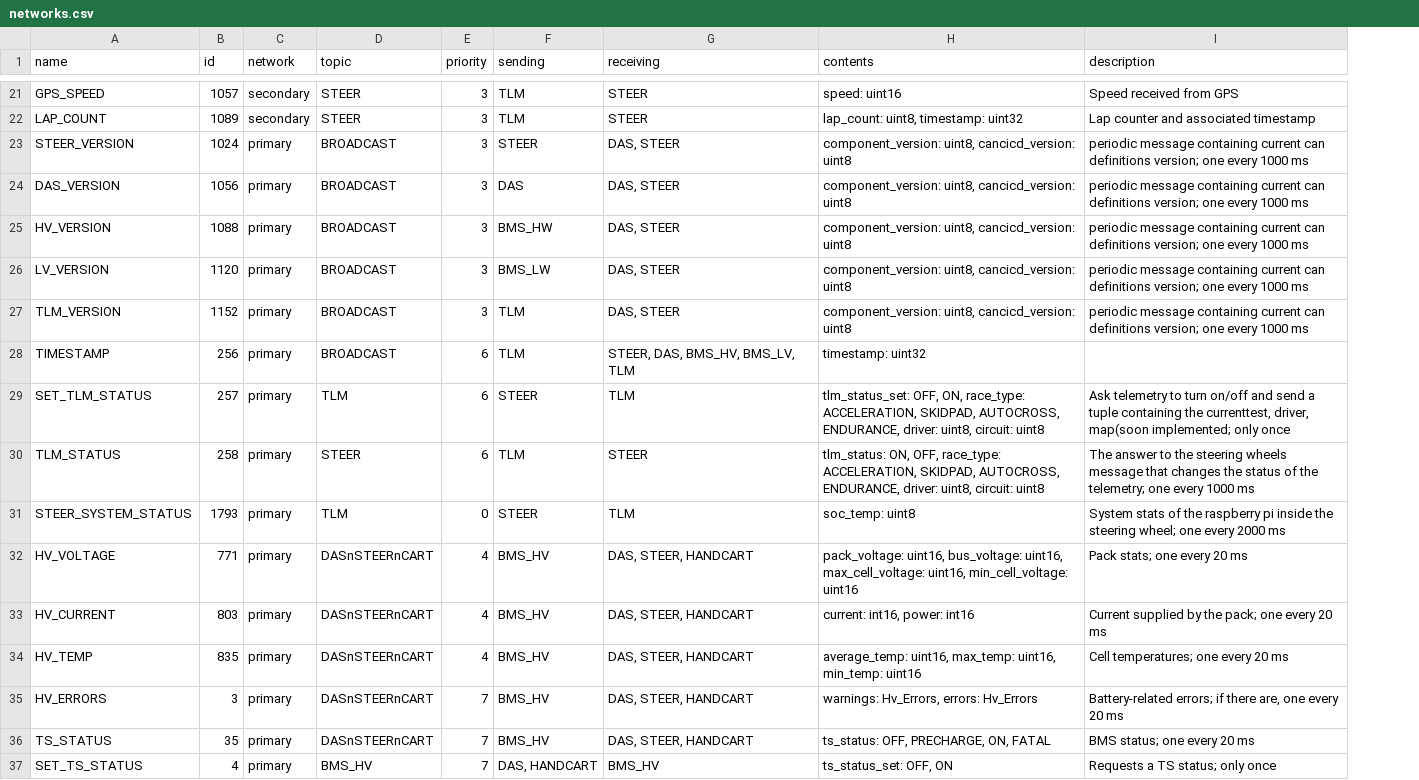
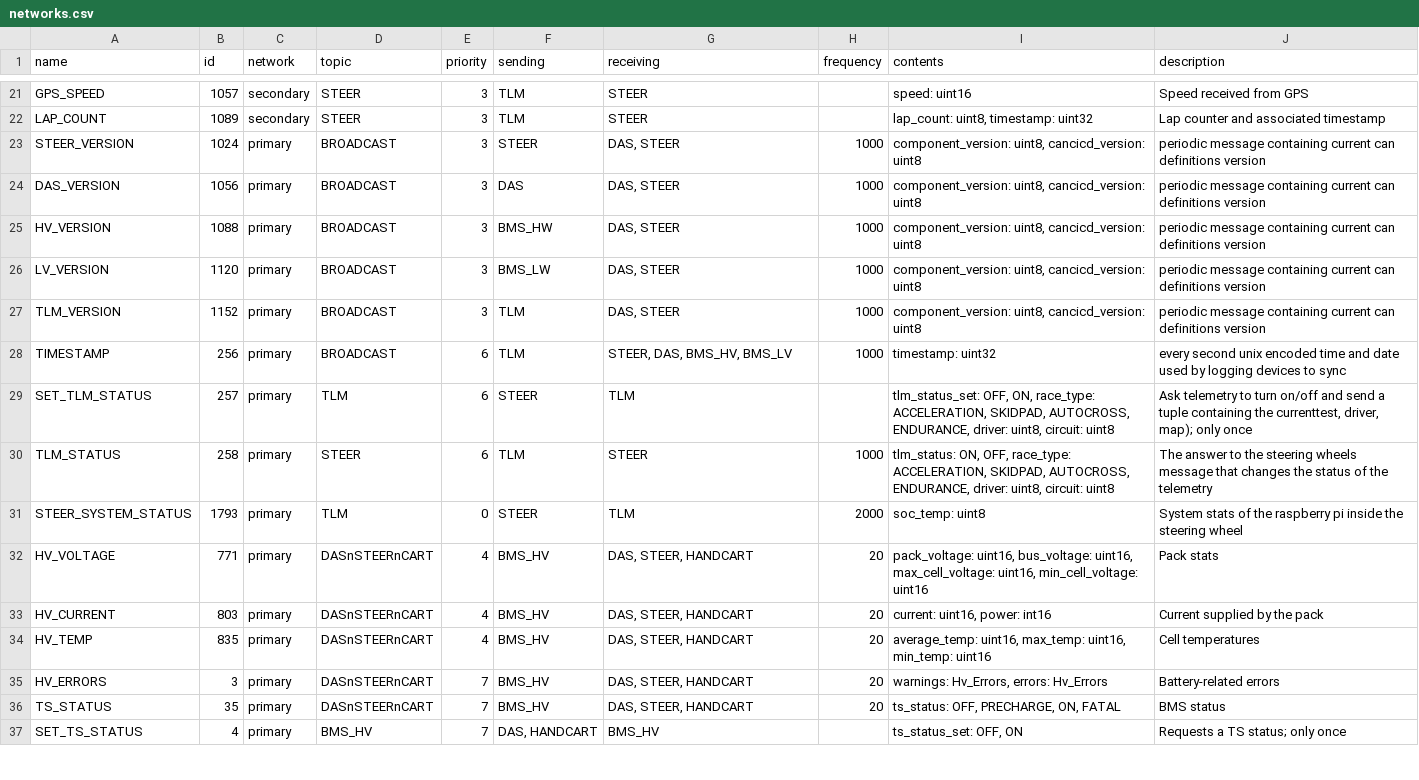
Before and after one commit to eagletrt/can-cicd-forkme, a CSV file: sheet_generator/networks.csv, drawn as a sheet; only a part is shown, gaps mark what is left out; addresses are those after the commit; the diff covers the shown part only; the diff names each change by its address in the sheet, - before the commit and + after, or states it on an @@ line.

```diff
--- a/sheet_generator/networks.csv
+++ b/sheet_generator/networks.csv
+column H (frequency), rows 23-36: 1000 | 1000 | 1000 | 1000 | 1000 | 1000 |  | 1000 | 2000 | 20 | 20 | 20 | 20 | 20
-J23:J27 (description): …can definitions version; one every 1000 ms
+J23:J27 (description): …can definitions version
-G28 (receiving): STEER, DAS, BMS_HV, BMS_LV, TLM
+G28 (receiving): STEER, DAS, BMS_HV, BMS_LV
-J28 (description): (empty)
+J28 (description): every second unix encoded time and date used by logging devices to sync
-J29 (description): …currenttest, driver, map(soon implemented; only once
+J29 (description): …currenttest, driver, map); only once
-J30 (description): …of the telemetry; one every 1000 ms
+J30 (description): …of the telemetry
-J31 (description): …the steering wheel; one every 2000 ms
+J31 (description): …the steering wheel
-J32 (description): Pack stats; one every 20 ms
+J32 (description): Pack stats
-I33 (contents): current: int16, power: int16
+I33 (contents): current: uint16, power: int16
-J33 (description): Current supplied by the pack; one every 20 ms
+J33 (description): Current supplied by the pack
-J34 (description): Cell temperatures; one every 20 ms
+J34 (description): Cell temperatures
-J35 (description): Battery-related errors; if there are, one every 20 ms
+J35 (description): Battery-related errors
-J36 (description): BMS status; one every 20 ms
+J36 (description): BMS status
```
Also changed, not shown: 12 edited cells elsewhere in this file, 23 other files.
